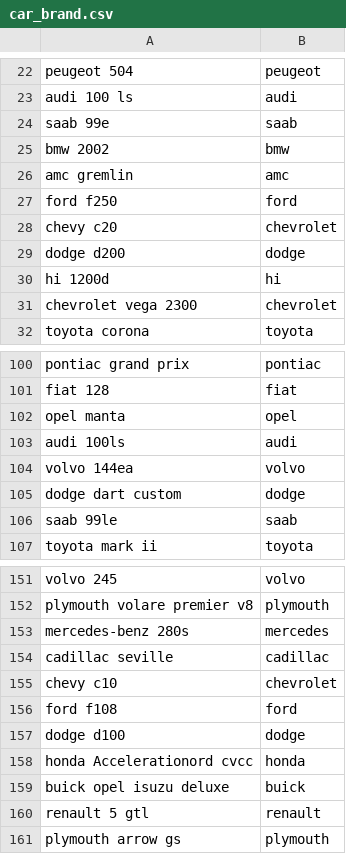
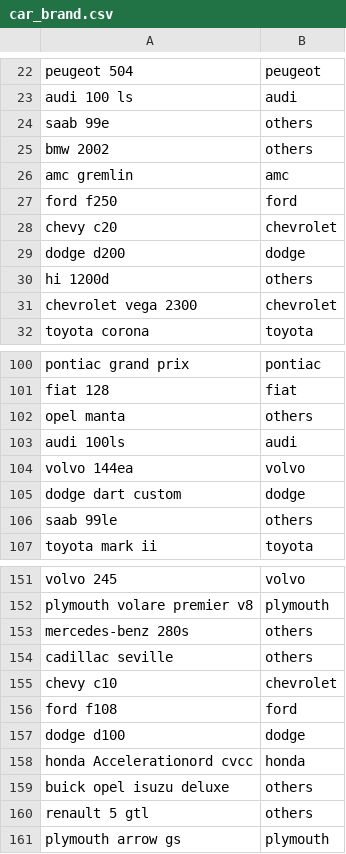
Before and after one commit to dorisjlee/datasci-api, a CSV file: lux/data/car_brand.csv, drawn as a sheet; only a part is shown, gaps mark what is left out; the diff covers the shown part only.

```diff
--- a/lux/data/car_brand.csv
+++ b/lux/data/car_brand.csv
@@ -23,4 +23,4 @@ peugeot 504,peugeot
 audi 100 ls,audi
-saab 99e,saab
-bmw 2002,bmw
+saab 99e,others
+bmw 2002,others
 amc gremlin,amc
@@ -29,3 +29,3 @@ chevy c20,chevrolet
 dodge d200,dodge
-hi 1200d,hi
+hi 1200d,others
 chevrolet vega 2300,chevrolet
@@ -101,3 +101,3 @@ pontiac grand prix,pontiac
 fiat 128,fiat
-opel manta,opel
+opel manta,others
 audi 100ls,audi
@@ -105,3 +105,3 @@ volvo 144ea,volvo
 dodge dart custom,dodge
-saab 99le,saab
+saab 99le,others
 toyota mark ii,toyota
@@ -152,4 +152,4 @@ volvo 245,volvo
 plymouth volare premier v8,plymouth
-mercedes-benz 280s,mercedes
-cadillac seville,cadillac
+mercedes-benz 280s,others
+cadillac seville,others
 chevy c10,chevrolet
@@ -158,4 +158,4 @@ dodge d100,dodge
 honda Accelerationord cvcc,honda
-buick opel isuzu deluxe,buick
-renault 5 gtl,renault
+buick opel isuzu deluxe,others
+renault 5 gtl,others
 plymouth arrow gs,plymouth
```
Also changed, not shown: 12 edited cells elsewhere in this file, 6 other files.
